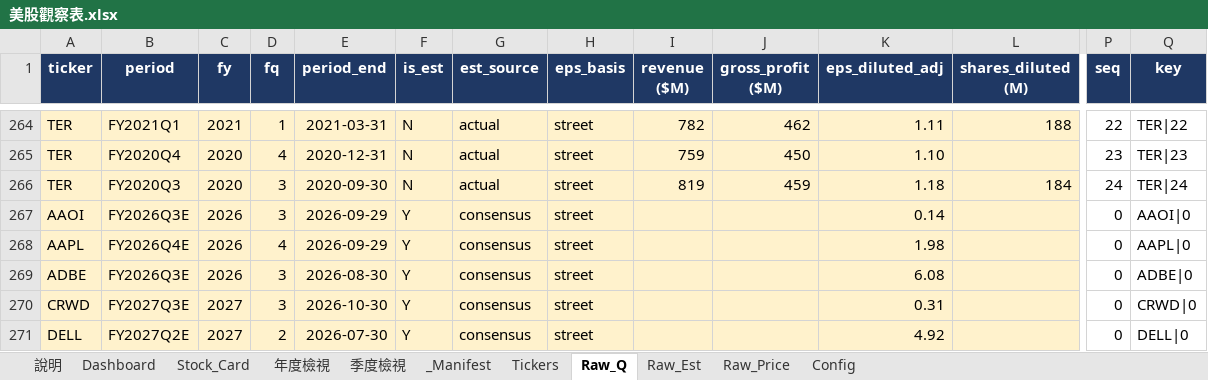
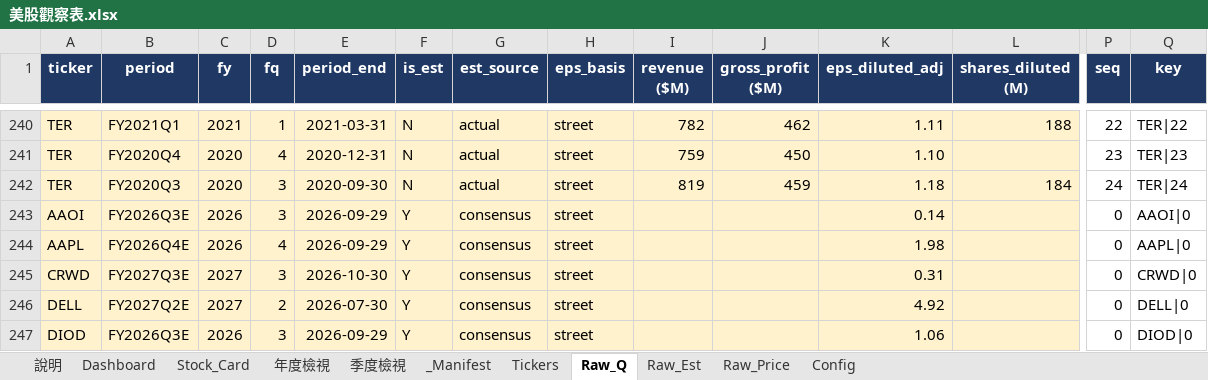
Before and after one commit to Kira11-ja/stocktracker, an Excel workbook: 美股觀察表.xlsx, sheet Raw_Q, drawn as a sheet; only a part is shown, gaps mark what is left out; the shorter side is filled out with more unchanged rows; values as stored, in another font and other column widths than the file's, no borders; charts and pictures not drawn; rows hold the shown columns only; the diff covers the shown part only; the diff names each change by its address in the sheet, - before the commit and + after, or states it on an @@ line.

Commit message:
remove: ADBE

```diff
--- a/美股觀察表.xlsx (sheet Raw_Q)
+++ b/美股觀察表.xlsx (sheet Raw_Q)
-row 269: ADBE | FY2026Q3E | 2026 | 3 | 2026-08-30 | Y | consensus | street |  |  | 6.08 |  | 0 | ADBE|0
```
Also changed, not shown: 24 removed rows elsewhere in this sheet, sheet Dashboard, sheet _Manifest, sheet Raw_Est, sheet Raw_Price, sheet Tickers, formulas that keep their value, 8 other files.
